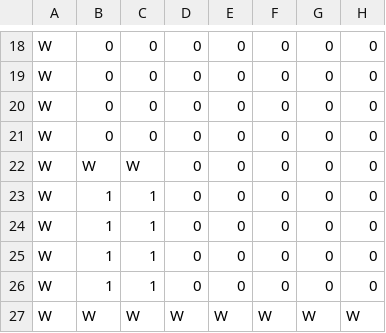
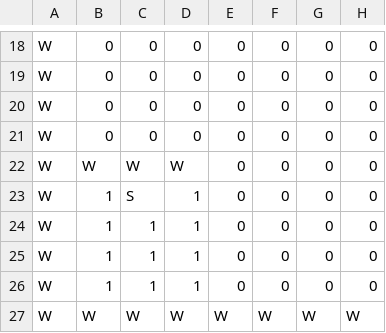
Before and after one commit to PongDev/Java-Game-World-Domination, a CSV file: res/map/map_test_3.csv, drawn as a sheet; only a part is shown, gaps mark what is left out; the diff names each change by its address in the sheet, - before the commit and + after, or states it on an @@ line.

```diff
--- a/res/map/map_test_3.csv
+++ b/res/map/map_test_3.csv
-D22: 0
+D22: W
-C23: 1
+C23: S
-D23:D26: 0
+D23:D26: 1
```
Also changed, not shown: 9 other files.
